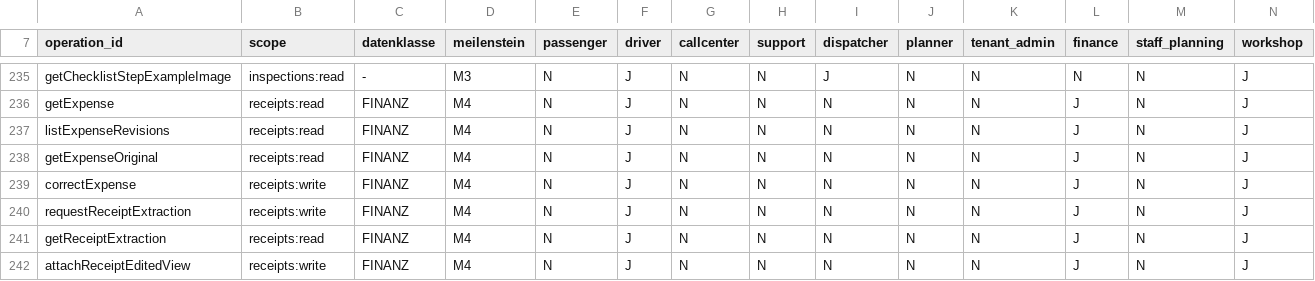
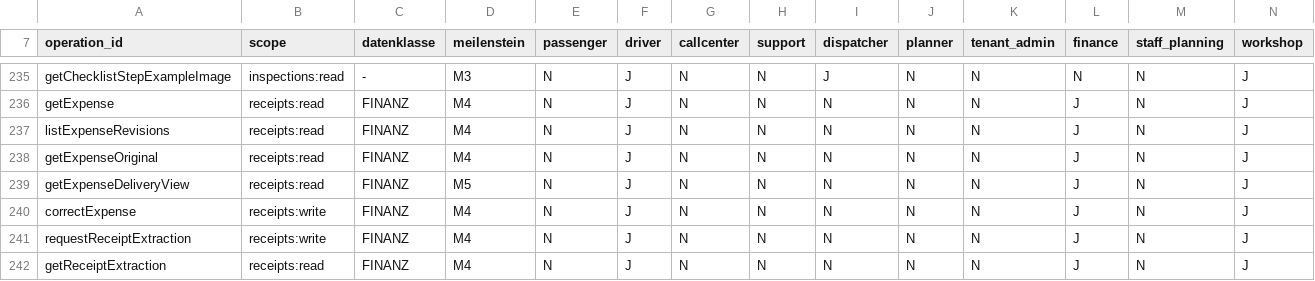
Before and after one commit to DataHub-Chiemgau/TAKTOVIA, a CSV file: backend/modules/identity/src/main/resources/rechtematrix/rechtematrix.csv, drawn as a sheet; only a part is shown, gaps mark what is left out; the shorter side is filled out with more unchanged rows; the diff names each change by its address in the sheet, - before the commit and + after, or states it on an @@ line.

```diff
--- a/backend/modules/identity/src/main/resources/rechtematrix/rechtematrix.csv
+++ b/backend/modules/identity/src/main/resources/rechtematrix/rechtematrix.csv
+row 239: getExpenseDeliveryView | receipts:read | FINANZ | M5 | N | J | N | N | N | N | N | J | N | J
```
Also changed, not shown: docs/pflichtenheft/e2e.csv, 35 other files.
